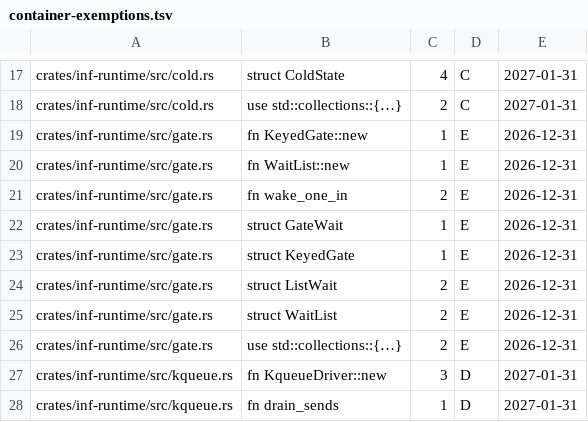
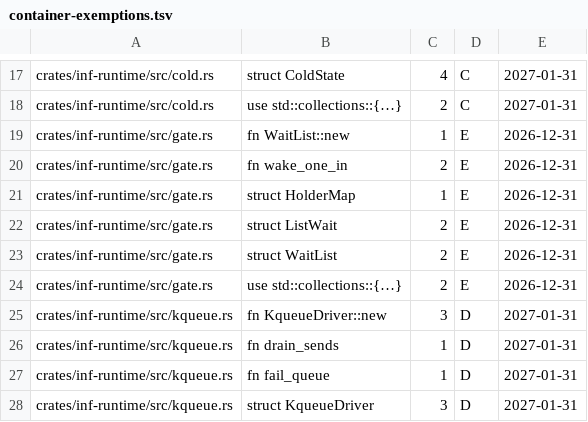
Before and after one commit to kevincaicedo/infinitydb, a TSV file: docs/container-exemptions.tsv, drawn as a sheet; only a part is shown, gaps mark what is left out; the shorter side is filled out with more unchanged rows.

```diff
--- a/docs/container-exemptions.tsv
+++ b/docs/container-exemptions.tsv
@@ -18,7 +18,5 @@ crates/inf-runtime/src/cold.rs	struct ColdState	4	C	2027-01-31
 crates/inf-runtime/src/cold.rs	use std::collections::{…}	2	C	2027-01-31
-crates/inf-runtime/src/gate.rs	fn KeyedGate::new	1	E	2026-12-31
 crates/inf-runtime/src/gate.rs	fn WaitList::new	1	E	2026-12-31
 crates/inf-runtime/src/gate.rs	fn wake_one_in	2	E	2026-12-31
-crates/inf-runtime/src/gate.rs	struct GateWait	1	E	2026-12-31
-crates/inf-runtime/src/gate.rs	struct KeyedGate	1	E	2026-12-31
+crates/inf-runtime/src/gate.rs	struct HolderMap	1	E	2026-12-31
 crates/inf-runtime/src/gate.rs	struct ListWait	2	E	2026-12-31
```
Also changed, not shown: docs/release-assert-inventory.tsv, 28 other files.
